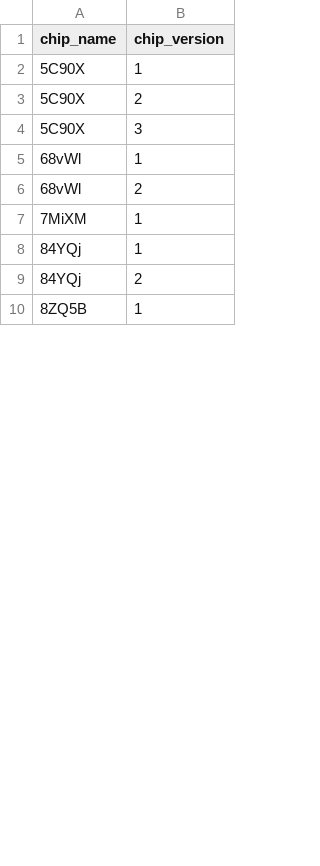
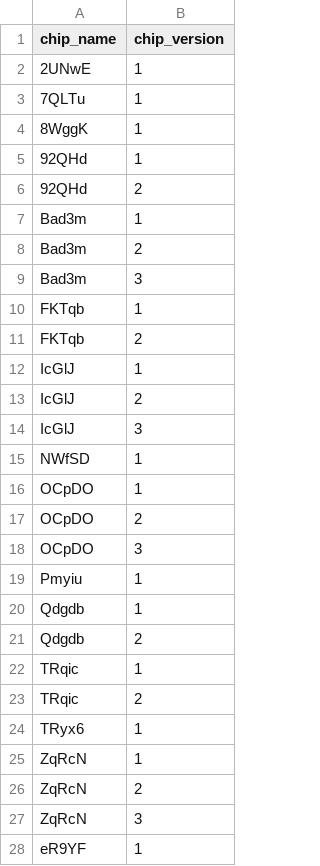
Before and after one commit to rsm-mec014/CSC3170-Database-Project, a CSV file: source/data_generation/dataset/chip_type.csv, drawn as a sheet; only a part is shown; the diff covers the shown part only.

```diff
--- a/source/data_generation/dataset/chip_type.csv
+++ b/source/data_generation/dataset/chip_type.csv
@@ -1,10 +1,28 @@
 chip_name,chip_version
-5C90X,1
-5C90X,2
-5C90X,3
-68vWl,1
-68vWl,2
-7MiXM,1
-84YQj,1
-84YQj,2
-8ZQ5B,1
+2UNwE,1
+7QLTu,1
+8WggK,1
+92QHd,1
+92QHd,2
+Bad3m,1
+Bad3m,2
+Bad3m,3
+FKTqb,1
+FKTqb,2
+IcGlJ,1
+IcGlJ,2
+IcGlJ,3
+NWfSD,1
+OCpDO,1
+OCpDO,2
+OCpDO,3
+Pmyiu,1
+Qdgdb,1
+Qdgdb,2
+TRqic,1
+TRqic,2
+TRyx6,1
+ZqRcN,1
+ZqRcN,2
+ZqRcN,3
+eR9YF,1
```
Also changed, not shown: 2 added rows, 20 removed rows and 11 edited cells elsewhere in this file, source/data_generation/dataset/chip_type_with_operation_type.csv, source/data_generation/dataset/state.csv, 11 other files.
